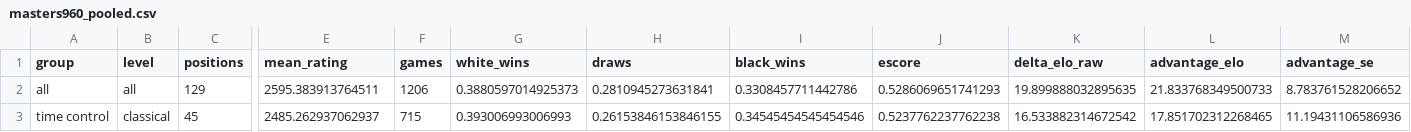
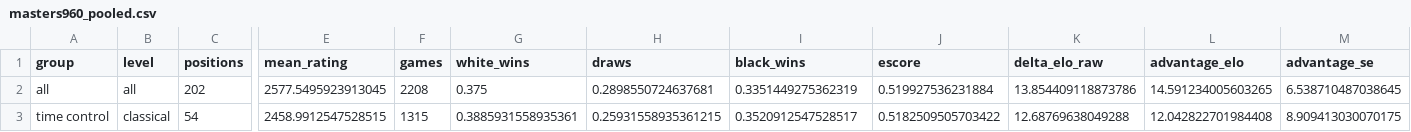
Before and after one commit to aaronsfox/chess960-analysis, a CSV file: results/masters960/masters960_pooled.csv, drawn as a sheet; only a part is shown, gaps mark what is left out; the diff covers the shown part only; the diff names each change by its address in the sheet, - before the commit and + after, or states it on an @@ line.

```diff
--- a/results/masters960/masters960_pooled.csv
+++ b/results/masters960/masters960_pooled.csv
-C2 (positions): 129
+C2 (positions): 202
-E2 (mean_rating): 2595.383913764511
+E2 (mean_rating): 2577.5495923913045
-F2 (games): 1206
+F2 (games): 2208
-G2 (white_wins): 0.3880597014925373
+G2 (white_wins): 0.375
-H2 (draws): 0.2810945273631841
+H2 (draws): 0.2898550724637681
-I2 (black_wins): 0.3308457711442786
+I2 (black_wins): 0.3351449275362319
-J2 (escore): 0.5286069651741293
+J2 (escore): 0.519927536231884
-K2 (delta_elo_raw): 19.899888032895635
+K2 (delta_elo_raw): 13.854409118873786
-L2 (advantage_elo): 21.833768349500733
+L2 (advantage_elo): 14.591234005603265
-M2 (advantage_se): 8.783761528206652
+M2 (advantage_se): 6.538710487038645
-C3 (positions): 45
+C3 (positions): 54
-E3 (mean_rating): 2485.262937062937
+E3 (mean_rating): 2458.9912547528515
-F3 (games): 715
+F3 (games): 1315
-G3 (white_wins): 0.393006993006993
+G3 (white_wins): 0.3885931558935361
-H3 (draws): 0.26153846153846155
+H3 (draws): 0.25931558935361215
-I3 (black_wins): 0.34545454545454546
+I3 (black_wins): 0.3520912547528517
-J3 (escore): 0.5237762237762238
+J3 (escore): 0.5182509505703422
-K3 (delta_elo_raw): 16.533882314672542
+K3 (delta_elo_raw): 12.68769638049288
-L3 (advantage_elo): 17.851702312268465
+L3 (advantage_elo): 12.042822701984408
-M3 (advantage_se): 11.19431106586936
+M3 (advantage_se): 8.909413030070175
```
Also changed, not shown: 139 edited cells elsewhere in this file, results/masters960/masters960_events.csv, results/masters960/masters960_games.csv, 10 other files.
